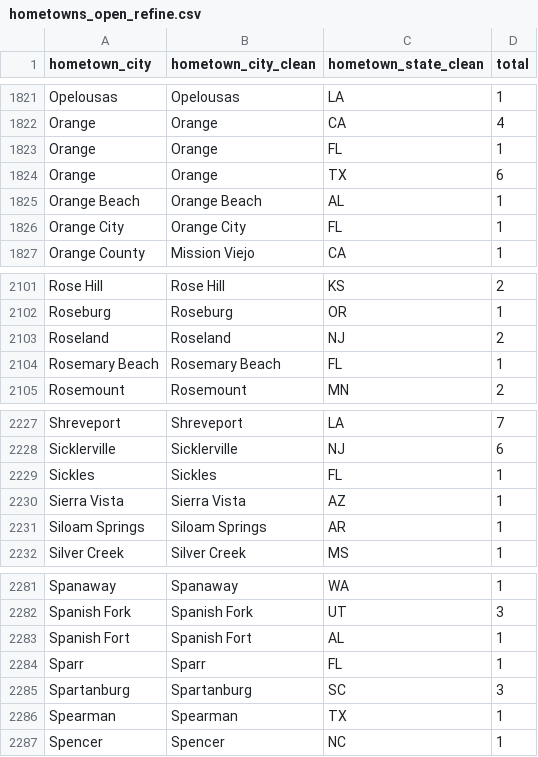
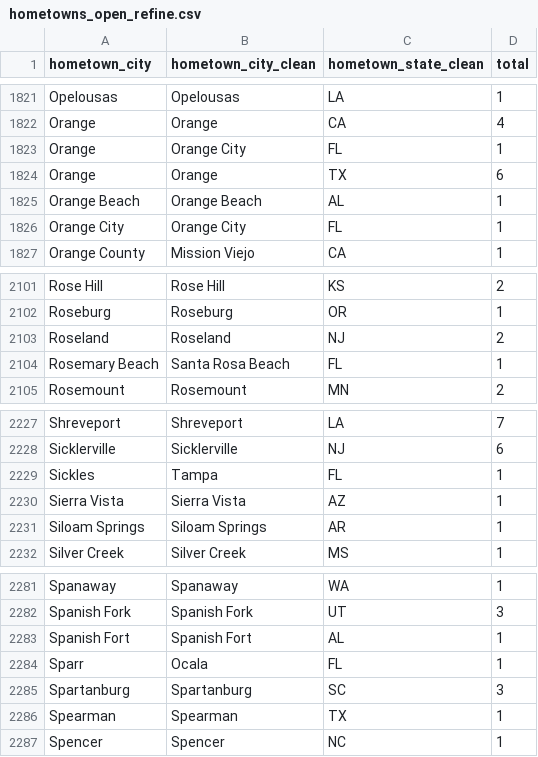
Before and after one commit to sbansi01/youth-football, a CSV file: hometowns_open_refine.csv, drawn as a sheet; only a part is shown, gaps mark what is left out; the diff covers the shown part only.

```diff
--- a/hometowns_open_refine.csv
+++ b/hometowns_open_refine.csv
@@ -1822,3 +1822,3 @@ Opelousas,Opelousas,LA,1
 Orange,Orange,CA,4
-Orange,Orange,FL,1
+Orange,Orange City,FL,1
 Orange,Orange,TX,6
@@ -2103,3 +2103,3 @@ Roseburg,Roseburg,OR,1
 Roseland,Roseland,NJ,2
-Rosemary Beach,Rosemary Beach,FL,1
+Rosemary Beach,Santa Rosa Beach,FL,1
 Rosemount,Rosemount,MN,2
@@ -2228,3 +2228,3 @@ Shreveport,Shreveport,LA,7
 Sicklerville,Sicklerville,NJ,6
-Sickles,Sickles,FL,1
+Sickles,Tampa,FL,1
 Sierra Vista,Sierra Vista,AZ,1
@@ -2283,3 +2283,3 @@ Spanish Fork,Spanish Fork,UT,3
 Spanish Fort,Spanish Fort,AL,1
-Sparr,Sparr,FL,1
+Sparr,Ocala,FL,1
 Spartanburg,Spartanburg,SC,3
```
Also changed, not shown: 11 edited cells elsewhere in this file, hometowns_se.csv, 3 other files.
